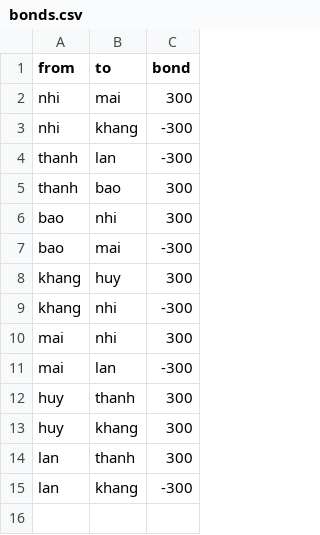
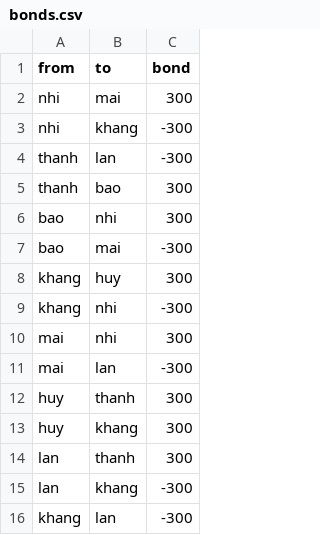
Before and after one commit to FinisTP/engine-study, a CSV file: plugins/last-curtain/assets/night/bonds.csv, drawn as a sheet; the diff names each change by its address in the sheet, - before the commit and + after, or states it on an @@ line.

```diff
--- a/plugins/last-curtain/assets/night/bonds.csv
+++ b/plugins/last-curtain/assets/night/bonds.csv
+row 16: khang | lan | -300
```
Also changed, not shown: plugins/last-curtain/assets/night/events.csv, plugins/last-curtain/assets/night/goals.csv, 22 other files.
